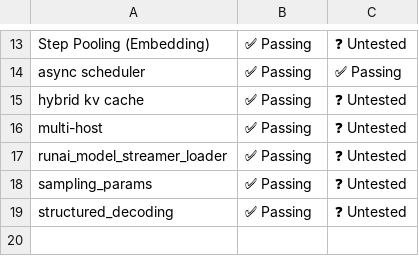
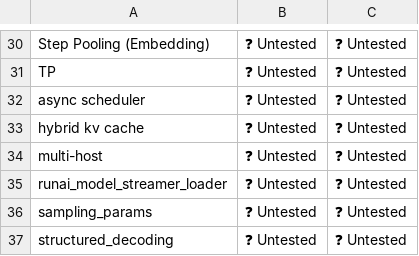
Before and after one commit to vllm-project/tpu-inference, a CSV file: support_matrices/nightly/v7x/flax_nnx/feature_support_matrix.csv, drawn as a sheet; only a part is shown, gaps mark what is left out; addresses are those after the commit; the diff covers the shown part only; the diff names each change by its address in the sheet, - before the commit and + after, or states it on an @@ line.

```diff
--- a/support_matrices/nightly/v7x/flax_nnx/feature_support_matrix.csv
+++ b/support_matrices/nightly/v7x/flax_nnx/feature_support_matrix.csv
-B30: ✅ Passing
+B30: ❓ Untested
+row 31: TP | ❓ Untested | ❓ Untested
-B32:B37: ✅ Passing
+B32:B37: ❓ Untested
-C32: ✅ Passing
+C32: ❓ Untested
```
Also changed, not shown: 17 added rows and 16 edited cells elsewhere in this file, support_matrices/nightly/v6e/flax_nnx/feature_support_matrix.csv, 2 other files.
